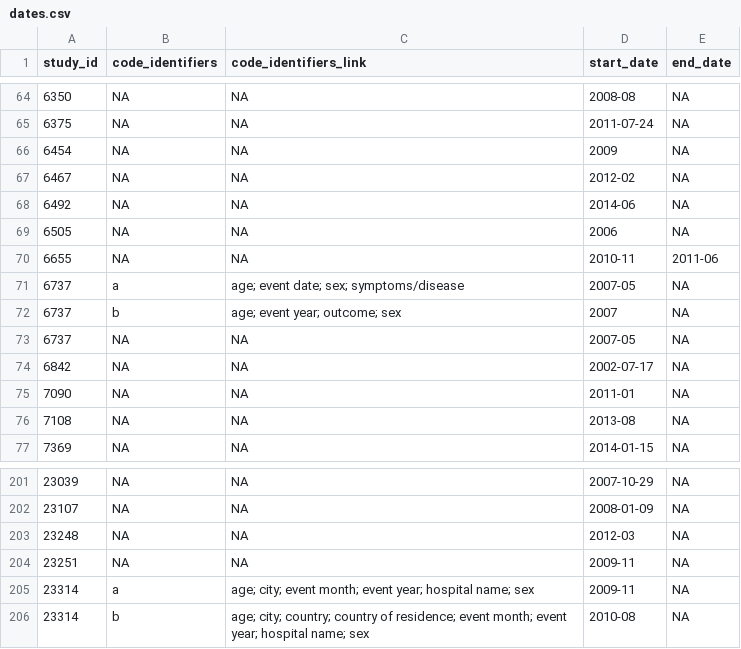
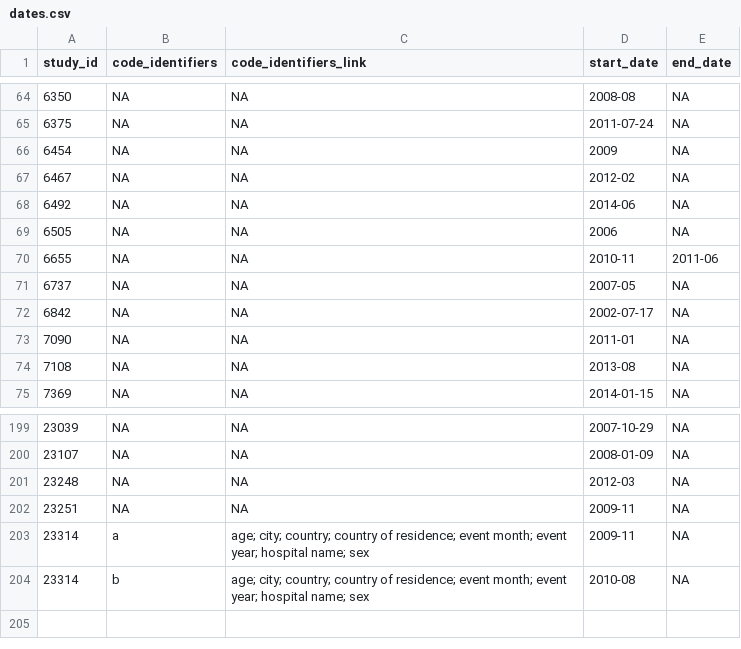
Before and after one commit to ecohealthalliance/amr-db, a CSV file: data/dates.csv, drawn as a sheet; only a part is shown, gaps mark what is left out.

```diff
--- a/data/dates.csv
+++ b/data/dates.csv
@@ -70,4 +70,2 @@ study_id,code_identifiers,code_identifiers_link,start_date,end_date
 6655,NA,NA,2010-11,2011-06
-6737,a,age; event date; sex; symptoms/disease,2007-05,NA
-6737,b,age; event year; outcome; sex,2007,NA
 6737,NA,NA,2007-05,NA
@@ -204,3 +202,3 @@ study_id,code_identifiers,code_identifiers_link,start_date,end_date
 23251,NA,NA,2009-11,NA
-23314,a,age; city; event month; event year; hospital name; sex,2009-11,NA
+23314,a,age; city; country; country of residence; event month; event year; hospital name; sex,2009-11,NA
 23314,b,age; city; country; country of residence; event month; event year; hospital name; sex,2010-08,NA
```
Also changed, not shown: data/bacteria_genus_species.csv, data/bacteria_strains_and_resistance_markers.csv, 8 other files.
